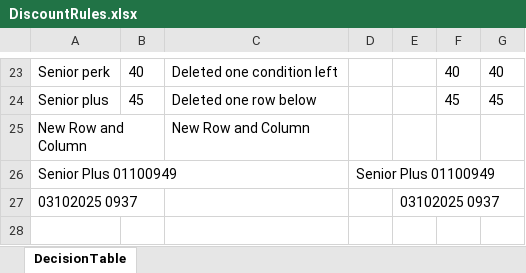
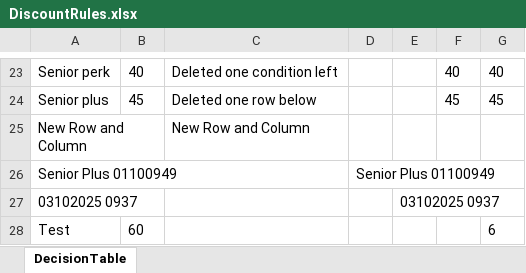
Before and after one commit to Sai-Kushal-Nerella-WL/drools-rules-lite, an Excel workbook: rules/DiscountRules.xlsx, sheet DecisionTable, drawn as a sheet; only a part is shown, gaps mark what is left out; values as stored, in another font and other column widths than the file's, no borders; the diff names each change by its address in the sheet, - before the commit and + after, or states it on an @@ line.

Commit message:
Update rules in DiscountRules.xlsx

```diff
--- a/rules/DiscountRules.xlsx (sheet DecisionTable)
+++ b/rules/DiscountRules.xlsx (sheet DecisionTable)
+row 28: Test | 60 |  |  |  |  | 6
```
